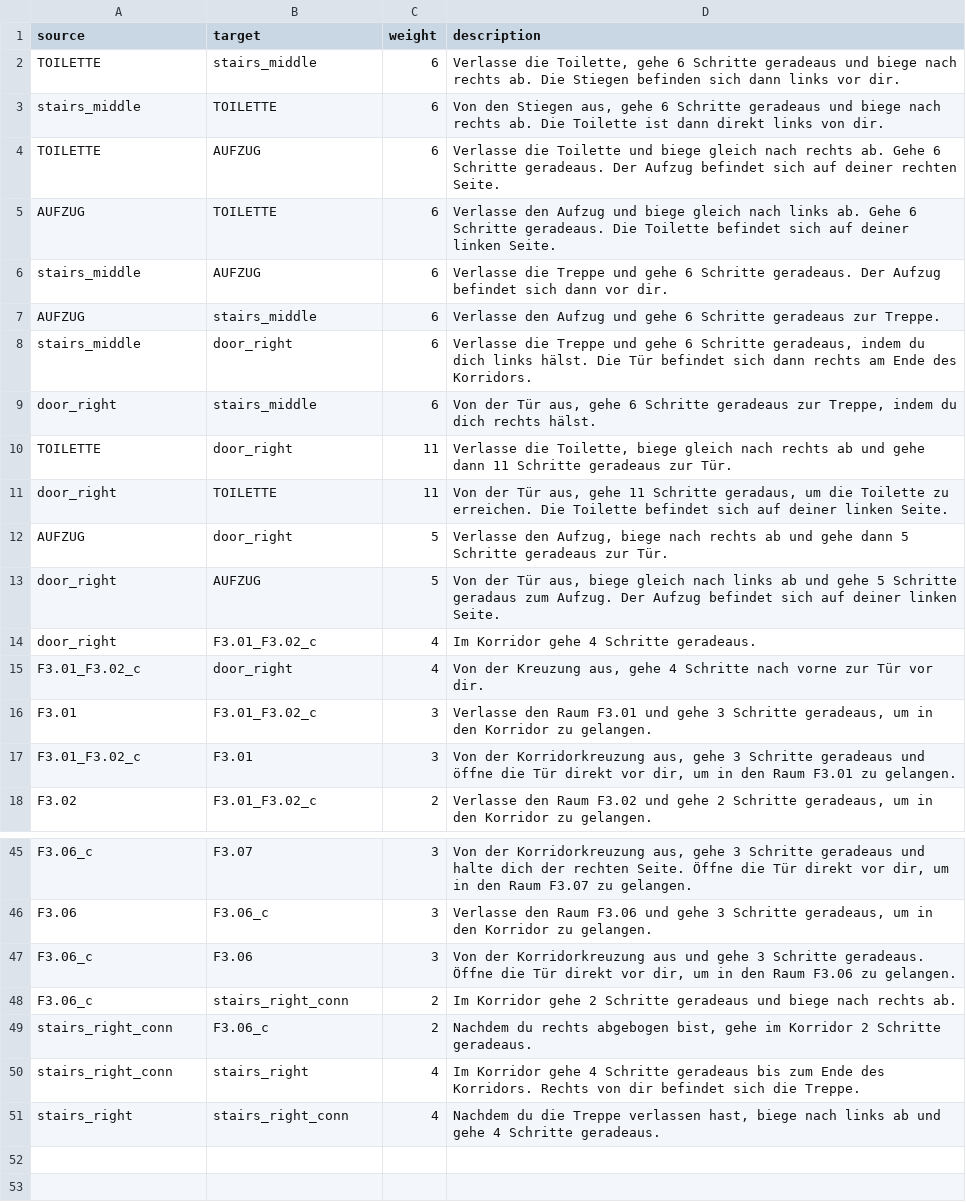
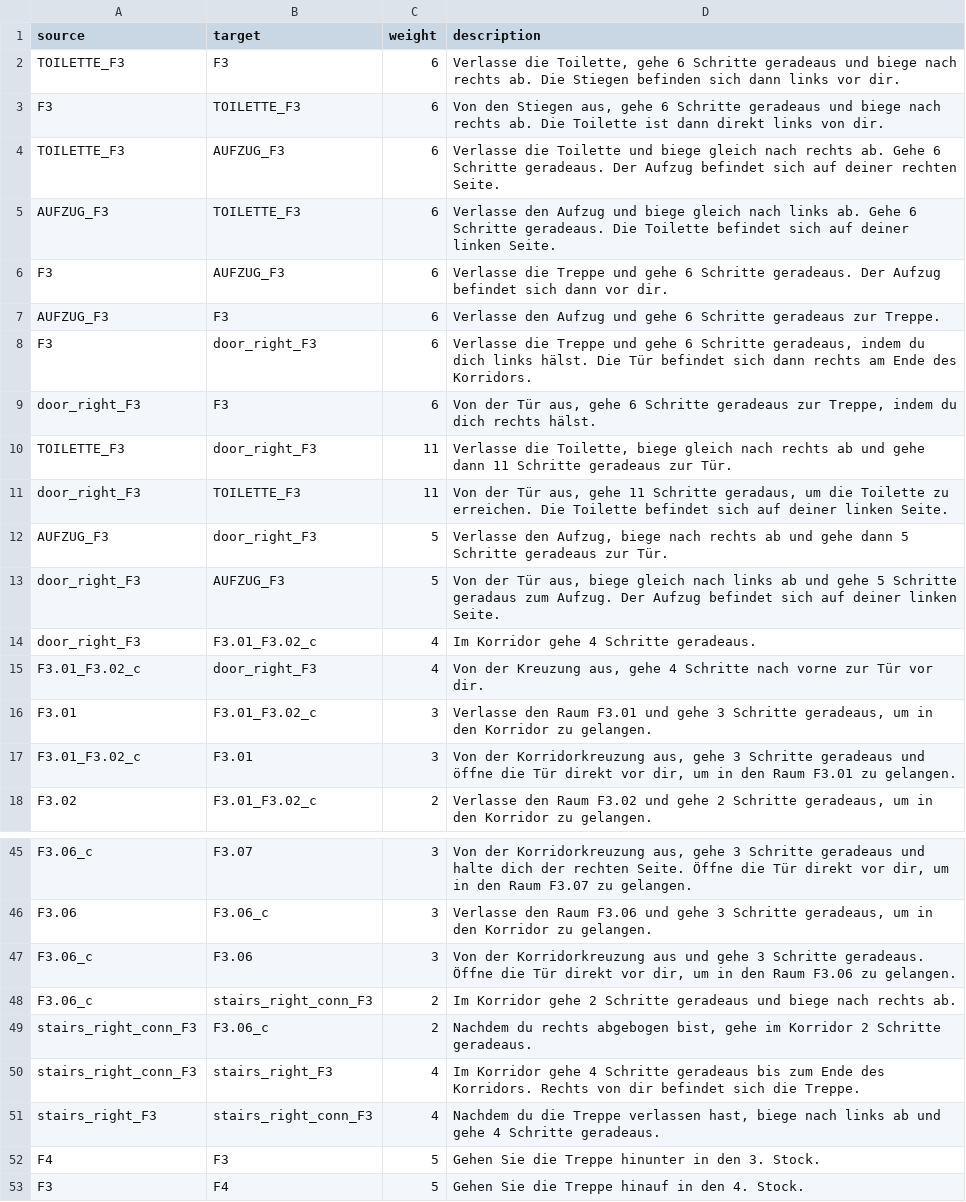
Before and after one commit to GeorgeZudikhin/fhtways-fullstack, a CSV file: backend/fhtways/data_csv/F3_edges.csv, drawn as a sheet; only a part is shown, gaps mark what is left out.

```diff
--- a/backend/fhtways/data_csv/F3_edges.csv
+++ b/backend/fhtways/data_csv/F3_edges.csv
@@ -1,16 +1,16 @@
 source;target;weight;description
-TOILETTE;stairs_middle;6;Verlasse die Toilette, gehe 6 Schritte geradeaus und biege nach rechts ab. Die Stiegen befinden sich dann links vor dir.
-stairs_middle;TOILETTE;6;Von den Stiegen aus, gehe 6 Schritte geradeaus und biege nach rechts ab. Die Toilette ist dann direkt links von dir.
-TOILETTE;AUFZUG;6;Verlasse die Toilette und biege gleich nach rechts ab. Gehe 6 Schritte geradeaus. Der Aufzug befindet sich auf deiner rechten Seite.
-AUFZUG;TOILETTE;6;Verlasse den Aufzug und biege gleich nach links ab. Gehe 6 Schritte geradeaus. Die Toilette befindet sich auf deiner linken Seite.
-stairs_middle;AUFZUG;6;Verlasse die Treppe und gehe 6 Schritte geradeaus. Der Aufzug befindet sich dann vor dir.
-AUFZUG;stairs_middle;6;Verlasse den Aufzug und gehe 6 Schritte geradeaus zur Treppe.
-stairs_middle;door_right;6;Verlasse die Treppe und gehe 6 Schritte geradeaus, indem du dich links hälst. Die Tür befindet sich dann rechts am Ende des Korridors.
-door_right;stairs_middle;6;Von der Tür aus, gehe 6 Schritte geradeaus zur Treppe, indem du dich rechts hälst.
-TOILETTE;door_right;11;Verlasse die Toilette, biege gleich nach rechts ab und gehe dann 11 Schritte geradeaus zur Tür.
-door_right;TOILETTE;11;Von der Tür aus, gehe 11 Schritte geradaus, um die Toilette zu erreichen. Die Toilette befindet sich auf deiner linken Seite.
-AUFZUG;door_right;5;Verlasse den Aufzug, biege nach rechts ab und gehe dann 5 Schritte geradeaus zur Tür.
-door_right;AUFZUG;5;Von der Tür aus, biege gleich nach links ab und gehe 5 Schritte geradaus zum Aufzug. Der Aufzug befindet sich auf deiner linken Seite.
-door_right;F3.01_F3.02_c;4;Im Korridor gehe 4 Schritte geradeaus.
-F3.01_F3.02_c;door_right;4;Von der Kreuzung aus, gehe 4 Schritte nach vorne zur Tür vor dir.
+TOILETTE_F3;F3;6;Verlasse die Toilette, gehe 6 Schritte geradeaus und biege nach rechts ab. Die Stiegen befinden sich dann links vor dir.
+F3;TOILETTE_F3;6;Von den Stiegen aus, gehe 6 Schritte geradeaus und biege nach rechts ab. Die Toilette ist dann direkt links von dir.
+TOILETTE_F3;AUFZUG_F3;6;Verlasse die Toilette und biege gleich nach rechts ab. Gehe 6 Schritte geradeaus. Der Aufzug befindet sich auf deiner rechten Seite.
+AUFZUG_F3;TOILETTE_F3;6;Verlasse den Aufzug und biege gleich nach links ab. Gehe 6 Schritte geradeaus. Die Toilette befindet sich auf deiner linken Seite.
+F3;AUFZUG_F3;6;Verlasse die Treppe und gehe 6 Schritte geradeaus. Der Aufzug befindet sich dann vor dir.
+AUFZUG_F3;F3;6;Verlasse den Aufzug und gehe 6 Schritte geradeaus zur Treppe.
+F3;door_right_F3;6;Verlasse die Treppe und gehe 6 Schritte geradeaus, indem du dich links hälst. Die Tür befindet sich dann rechts am Ende des Korridors.
+door_right_F3;F3;6;Von der Tür aus, gehe 6 Schritte geradeaus zur Treppe, indem du dich rechts hälst.
+TOILETTE_F3;door_right_F3;11;Verlasse die Toilette, biege gleich nach rechts ab und gehe dann 11 Schritte geradeaus zur Tür.
+door_right_F3;TOILETTE_F3;11;Von der Tür aus, gehe 11 Schritte geradaus, um die Toilette zu erreichen. Die Toilette befindet sich auf deiner linken Seite.
+AUFZUG_F3;door_right_F3;5;Verlasse den Aufzug, biege nach rechts ab und gehe dann 5 Schritte geradeaus zur Tür.
+door_right_F3;AUFZUG_F3;5;Von der Tür aus, biege gleich nach links ab und gehe 5 Schritte geradaus zum Aufzug. Der Aufzug befindet sich auf deiner linken Seite.
+door_right_F3;F3.01_F3.02_c;4;Im Korridor gehe 4 Schritte geradeaus.
+F3.01_F3.02_c;door_right_F3;4;Von der Kreuzung aus, gehe 4 Schritte nach vorne zur Tür vor dir.
 F3.01;F3.01_F3.02_c;3;Verlasse den Raum F3.01 und gehe 3 Schritte geradeaus, um in den Korridor zu gelangen.
@@ -47,5 +47,7 @@ F3.06;F3.06_c;3;Verlasse den Raum F3.06 und gehe 3 Schritte geradeaus, um in den
 F3.06_c;F3.06;3;Von der Korridorkreuzung aus und gehe 3 Schritte geradeaus. Öffne die Tür direkt vor dir, um in den Raum F3.06 zu gelangen.
-F3.06_c;stairs_right_conn;2;Im Korridor gehe 2 Schritte geradeaus und biege nach rechts ab.
-stairs_right_conn;F3.06_c;2;Nachdem du rechts abgebogen bist, gehe im Korridor 2 Schritte geradeaus.
-stairs_right_conn;stairs_right;4;Im Korridor gehe 4 Schritte geradeaus bis zum Ende des Korridors. Rechts von dir befindet sich die Treppe.
-stairs_right;stairs_right_conn;4;Nachdem du die Treppe verlassen hast, biege nach links ab und gehe 4 Schritte geradeaus.
+F3.06_c;stairs_right_conn_F3;2;Im Korridor gehe 2 Schritte geradeaus und biege nach rechts ab.
+stairs_right_conn_F3;F3.06_c;2;Nachdem du rechts abgebogen bist, gehe im Korridor 2 Schritte geradeaus.
+stairs_right_conn_F3;stairs_right_F3;4;Im Korridor gehe 4 Schritte geradeaus bis zum Ende des Korridors. Rechts von dir befindet sich die Treppe.
+stairs_right_F3;stairs_right_conn_F3;4;Nachdem du die Treppe verlassen hast, biege nach links ab und gehe 4 Schritte geradeaus.
+F4;F3;5;Gehen Sie die Treppe hinunter in den 3. Stock.
+F3;F4;5;Gehen Sie die Treppe hinauf in den 4. Stock.
```
Also changed, not shown: backend/fhtways/data_csv/F3_nodes.csv, backend/fhtways/data_csv/F4_edges.csv, 17 other files.
